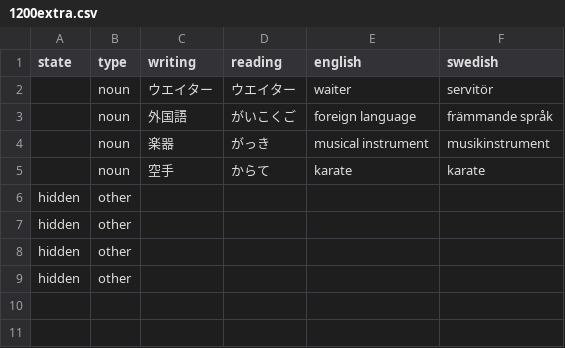
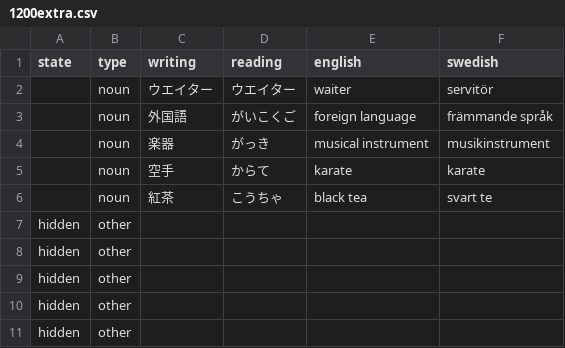
Before and after one commit to daigaku-sverige/data, a CSV file: src/data/vocabulary/1200extra.csv, drawn as a sheet; the diff names each change by its address in the sheet, - before the commit and + after, or states it on an @@ line.

```diff
--- a/src/data/vocabulary/1200extra.csv
+++ b/src/data/vocabulary/1200extra.csv
+row 6:  | noun | 紅茶 | こうちゃ | black tea | svart te
+row 7: hidden | other
```
Also changed, not shown: src/data/jlpt/n4_vocab_edited.csv, src/data/jlpt/n5_edited.csv.
